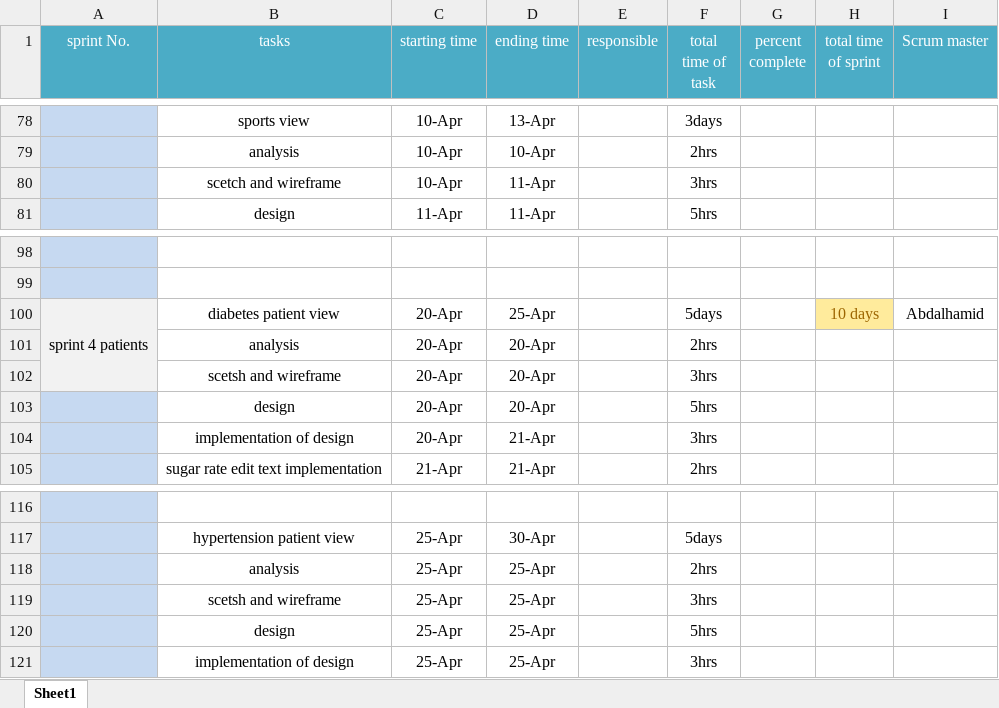
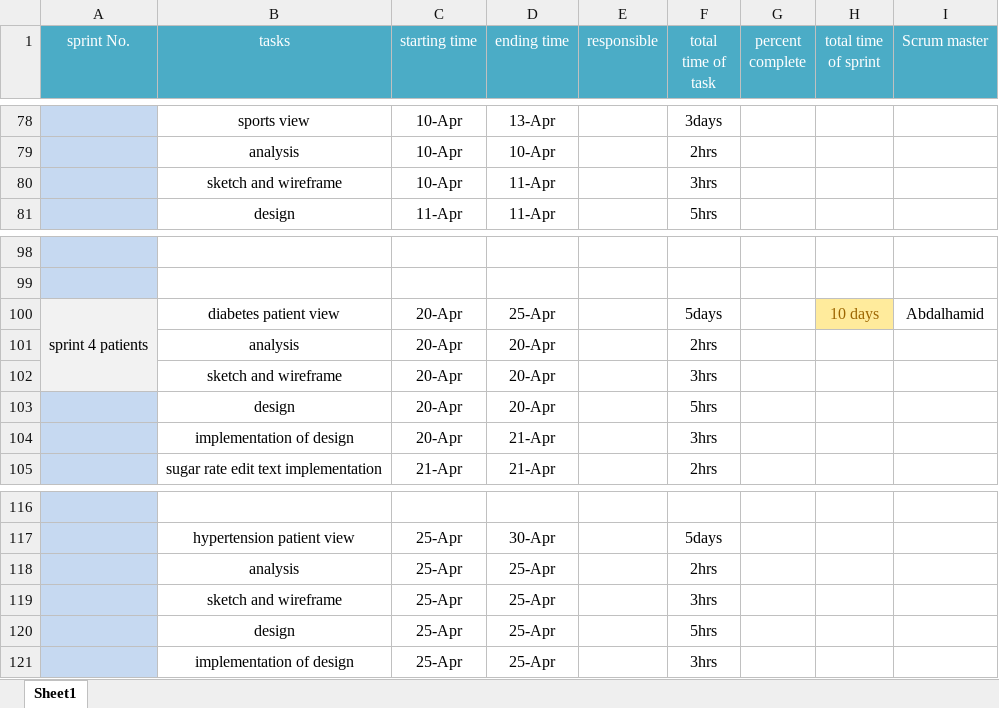
Before and after one commit to AbdelhamiedMostafa/Health-life-app, an Excel workbook: Lap1/sprint.xlsx, sheet Sheet1, drawn as a sheet; only a part is shown, gaps mark what is left out; values as stored, in another font and other column widths than the file's, no borders; the diff covers the shown part only; the diff names each change by its address in the sheet, - before the commit and + after, or states it on an @@ line.

```diff
--- a/Lap1/sprint.xlsx (sheet Sheet1)
+++ b/Lap1/sprint.xlsx (sheet Sheet1)
-B80 (tasks): scetch and wireframe
+B80 (tasks): sketch and wireframe
-B102 (tasks): scetsh and wireframe
+B102 (tasks): sketch and wireframe
-B119 (tasks): scetsh and wireframe
+B119 (tasks): sketch and wireframe
```
Also changed, not shown: 6 edited cells elsewhere in this sheet.
